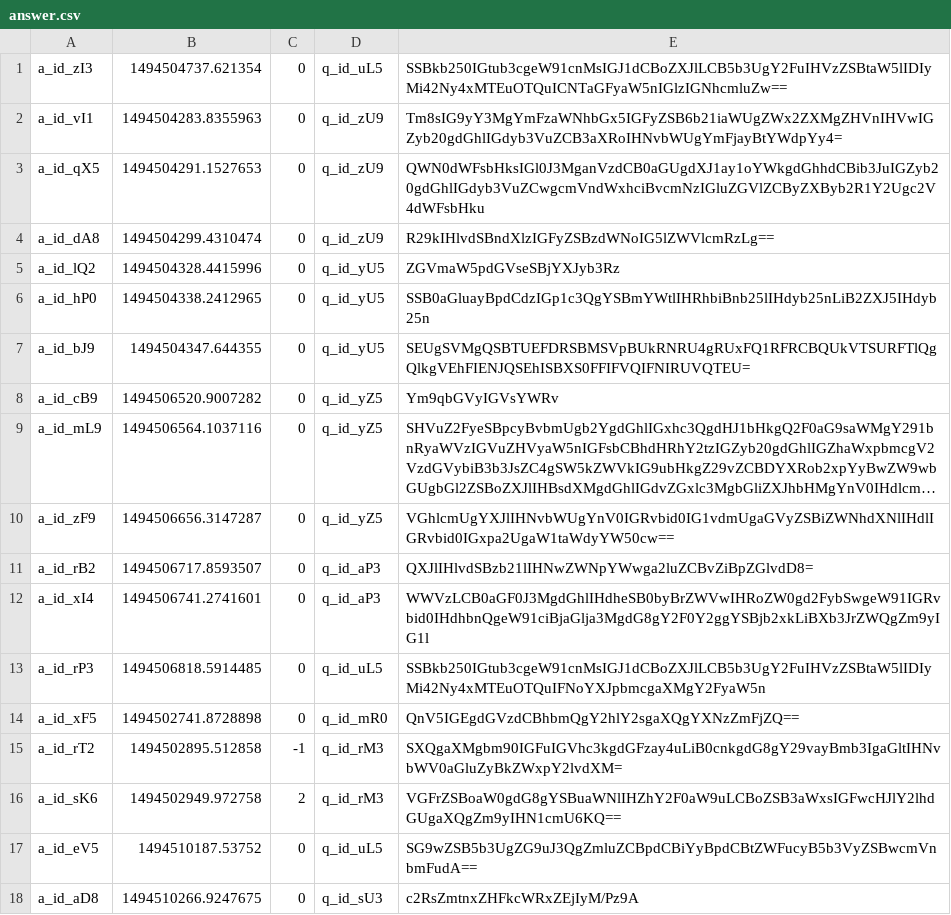
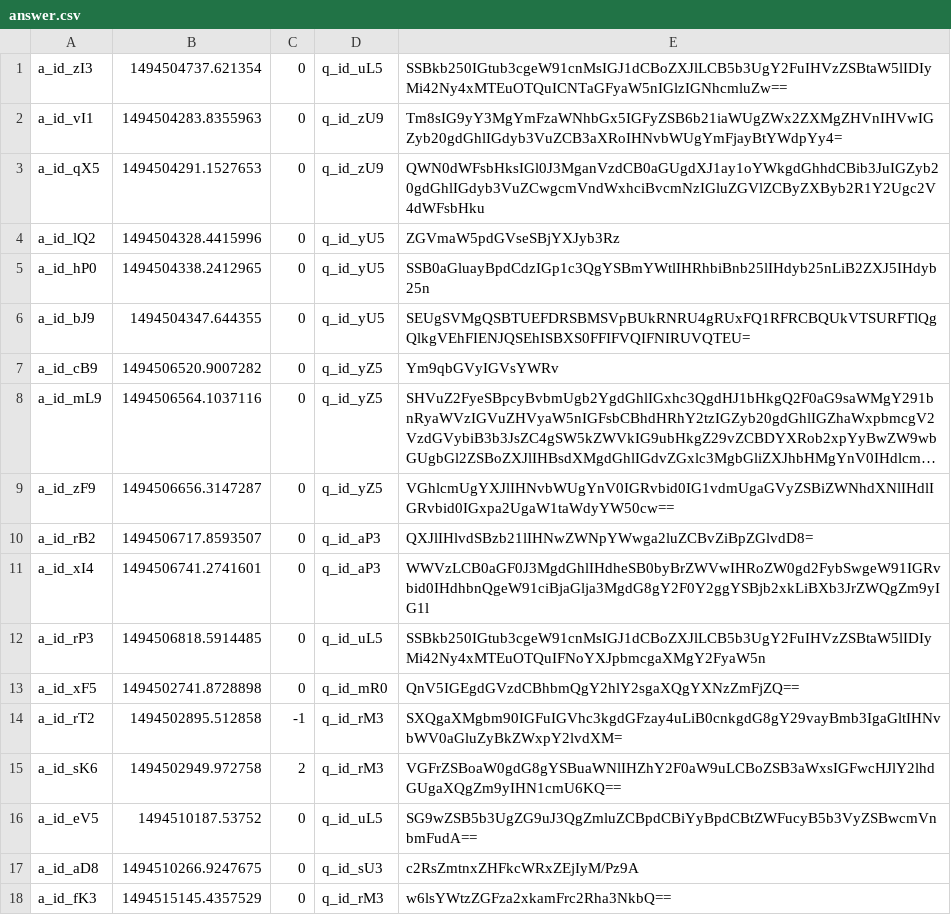
Before and after one commit to matebalogh11/askmate-rushbit, a CSV file: answer.csv, drawn as a sheet; long unchanged cells end in ….

```diff
--- a/answer.csv
+++ b/answer.csv
@@ -3,3 +3,2 @@ a_id_vI1,1494504283.8355963,0,q_id_zU9,Tm8sIG9yY3MgYmFzaWNhbGx5IGFyZSB6b21iaWUgZ
 a_id_qX5,1494504291.1527653,0,q_id_zU9,QWN0dWFsbHksIGl0J3MganVzdCB0aGUgdXJ1ay1oYWkgdGhhdCBib3JuIGZyb20gdGhlIGdyb3VuZCwgcmVndWxhciBvcmNzIGluZGVlZCByZXByb2R1Y2Ugc2V4dWFsbHku,
-a_id_dA8,1494504299.4310474,0,q_id_zU9,R29kIHlvdSBndXlzIGFyZSBzdWNoIG5lZWVlcmRzLg==,
 a_id_lQ2,1494504328.4415996,0,q_id_yU5,ZGVmaW5pdGVseSBjYXJyb3Rz,
@@ -18 +17,2 @@ a_id_eV5,1494510187.53752,0,q_id_uL5,SG9wZSB5b3UgZG9uJ3QgZmluZCBpdCBiYyBpdCBtZWF
 a_id_aD8,1494510266.9247675,0,q_id_sU3,c2RsZmtnxZHFkcWRxZEjIyM/Pz9A,
+a_id_fK3,1494515145.4357529,0,q_id_rM3,w6lsYWtzZGFza2xkamFrc2Rha3NkbQ==,
```
Also changed, not shown: question.csv, 8 other files.
